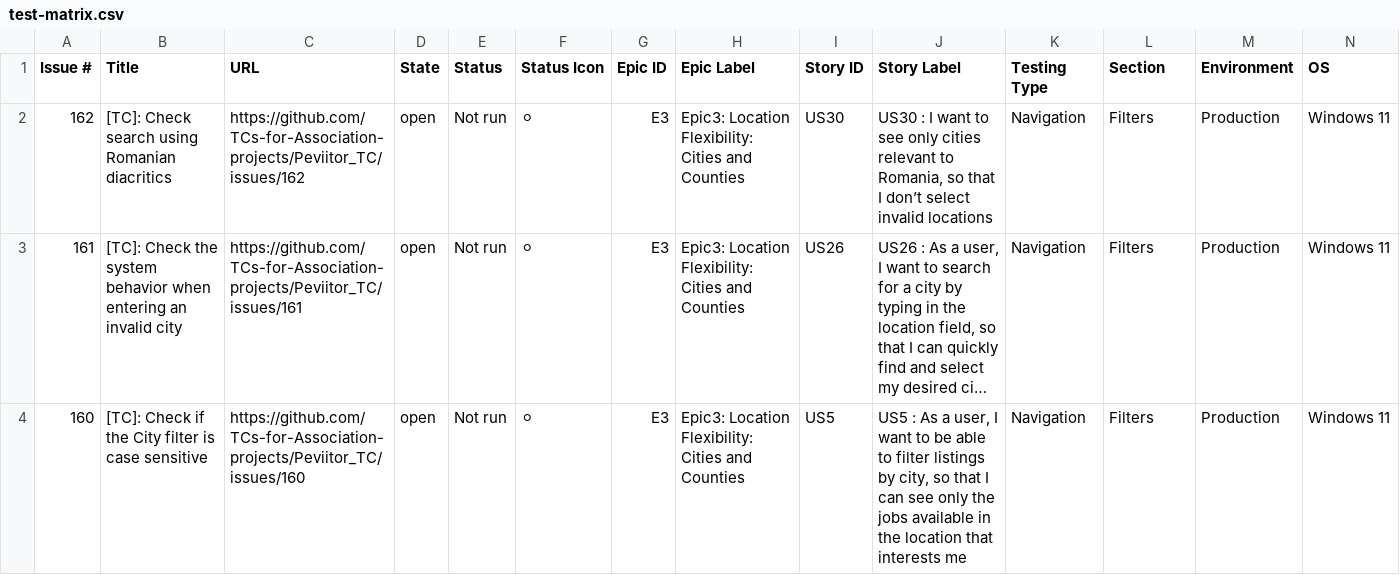
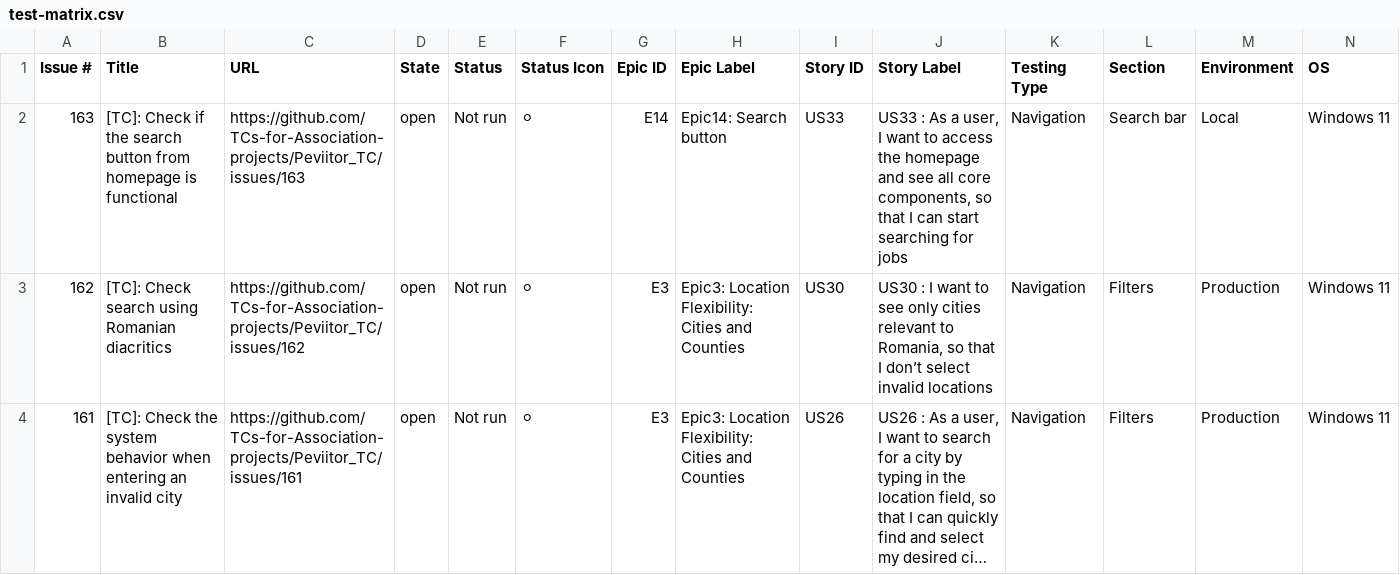
Before and after one commit to TCs-for-Association-projects/Peviitor_TC, a CSV file: docs/test-matrix.csv, drawn as a sheet; only a part is shown; the shorter side is filled out with more unchanged rows; long unchanged cells end in …; rows hold the shown columns only; the diff names each change by its address in the sheet, - before the commit and + after, or states it on an @@ line.

```diff
--- a/docs/test-matrix.csv
+++ b/docs/test-matrix.csv
+row 2: 163 | [TC]: Check if the search button from homepage is functional | https://github.com/TCs-for-Association-projects/Peviitor_TC/issues/163 | open | Not run | ⚪ | E14 | Epic14: Search button | US33 | US33 : As a user, I want to access the homepage and see all core components, so that I can start searching for jobs | Navigation | Search bar | Local | Windows 11
```
Also changed, not shown: 2 other files.
